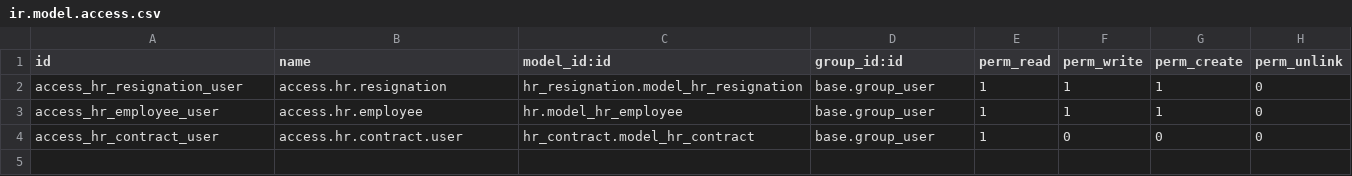
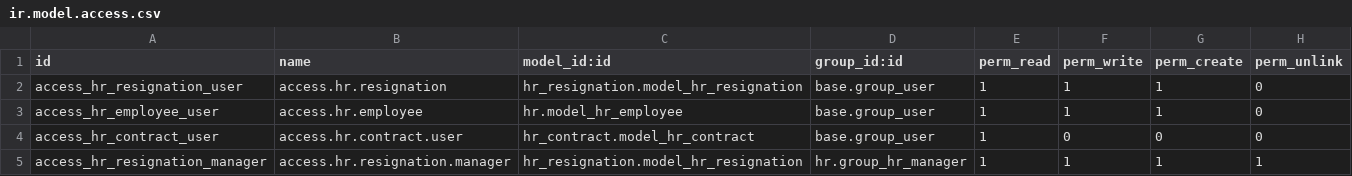
Before and after one commit to asdh2hdesk/odoo-hr-extra, a CSV file: hr_resignation/security/ir.model.access.csv, drawn as a sheet.

Commit message:
update received_badges page attributes and add access rights for resignation manager

```diff
--- a/hr_resignation/security/ir.model.access.csv
+++ b/hr_resignation/security/ir.model.access.csv
@@ -4 +4,2 @@ access_hr_employee_user,access.hr.employee,hr.model_hr_employee,base.group_user,
 access_hr_contract_user,access.hr.contract.user,hr_contract.model_hr_contract,base.group_user,1,0,0,0
+access_hr_resignation_manager,access.hr.resignation.manager,hr_resignation.model_hr_resignation,hr.group_hr_manager,1,1,1,1
```
Also changed, not shown: 1 other file.
